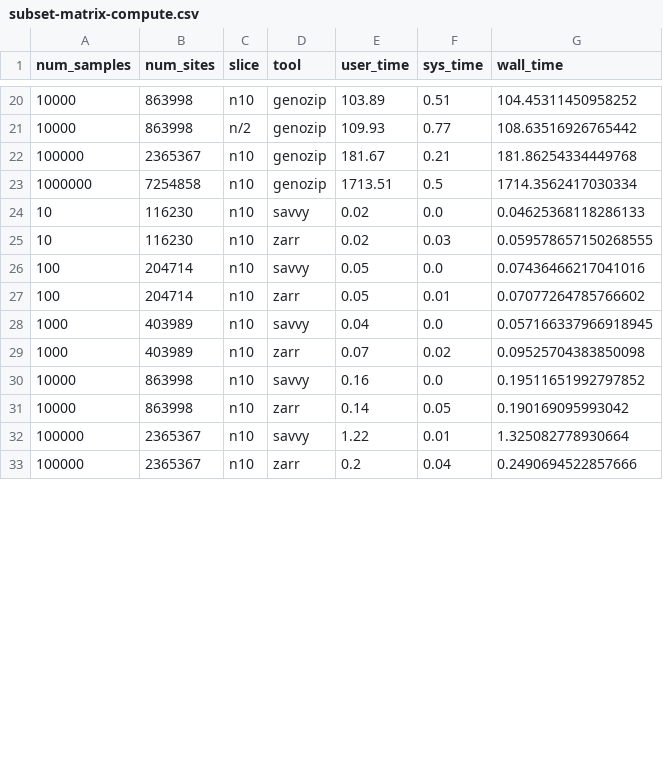
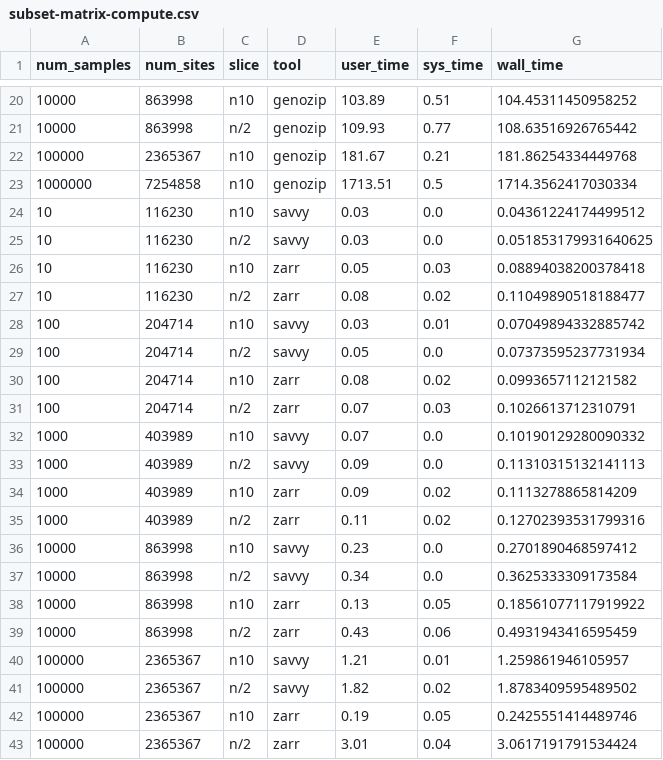
Before and after one commit to sgkit-dev/vcf-zarr-publication, a CSV file: plot_data/subset-matrix-compute.csv, drawn as a sheet; only a part is shown, gaps mark what is left out; the diff covers the shown part only.

Commit message:
Update subset data

```diff
--- a/plot_data/subset-matrix-compute.csv
+++ b/plot_data/subset-matrix-compute.csv
@@ -23,11 +23,21 @@ num_samples,num_sites,slice,tool,user_time,sys_time,wall_time
 1000000,7254858,n10,genozip,1713.51,0.5,1714.3562417030334
-10,116230,n10,savvy,0.02,0.0,0.04625368118286133
-10,116230,n10,zarr,0.02,0.03,0.059578657150268555
-100,204714,n10,savvy,0.05,0.0,0.07436466217041016
-100,204714,n10,zarr,0.05,0.01,0.07077264785766602
-1000,403989,n10,savvy,0.04,0.0,0.057166337966918945
-1000,403989,n10,zarr,0.07,0.02,0.09525704383850098
-10000,863998,n10,savvy,0.16,0.0,0.19511651992797852
-10000,863998,n10,zarr,0.14,0.05,0.190169095993042
-100000,2365367,n10,savvy,1.22,0.01,1.325082778930664
-100000,2365367,n10,zarr,0.2,0.04,0.2490694522857666
+10,116230,n10,savvy,0.03,0.0,0.04361224174499512
+10,116230,n/2,savvy,0.03,0.0,0.051853179931640625
+10,116230,n10,zarr,0.05,0.03,0.08894038200378418
+10,116230,n/2,zarr,0.08,0.02,0.11049890518188477
+100,204714,n10,savvy,0.03,0.01,0.07049894332885742
+100,204714,n/2,savvy,0.05,0.0,0.07373595237731934
+100,204714,n10,zarr,0.08,0.02,0.0993657112121582
+100,204714,n/2,zarr,0.07,0.03,0.1026613712310791
+1000,403989,n10,savvy,0.07,0.0,0.10190129280090332
+1000,403989,n/2,savvy,0.09,0.0,0.11310315132141113
+1000,403989,n10,zarr,0.09,0.02,0.1113278865814209
+1000,403989,n/2,zarr,0.11,0.02,0.12702393531799316
+10000,863998,n10,savvy,0.23,0.0,0.2701890468597412
+10000,863998,n/2,savvy,0.34,0.0,0.3625333309173584
+10000,863998,n10,zarr,0.13,0.05,0.18561077117919922
+10000,863998,n/2,zarr,0.43,0.06,0.4931943416595459
+100000,2365367,n10,savvy,1.21,0.01,1.259861946105957
+100000,2365367,n/2,savvy,1.82,0.02,1.8783409595489502
+100000,2365367,n10,zarr,0.19,0.05,0.2425551414489746
+100000,2365367,n/2,zarr,3.01,0.04,3.0617191791534424
```
Also changed, not shown: 1 added row, 11 removed rows and 8 edited cells elsewhere in this file.
